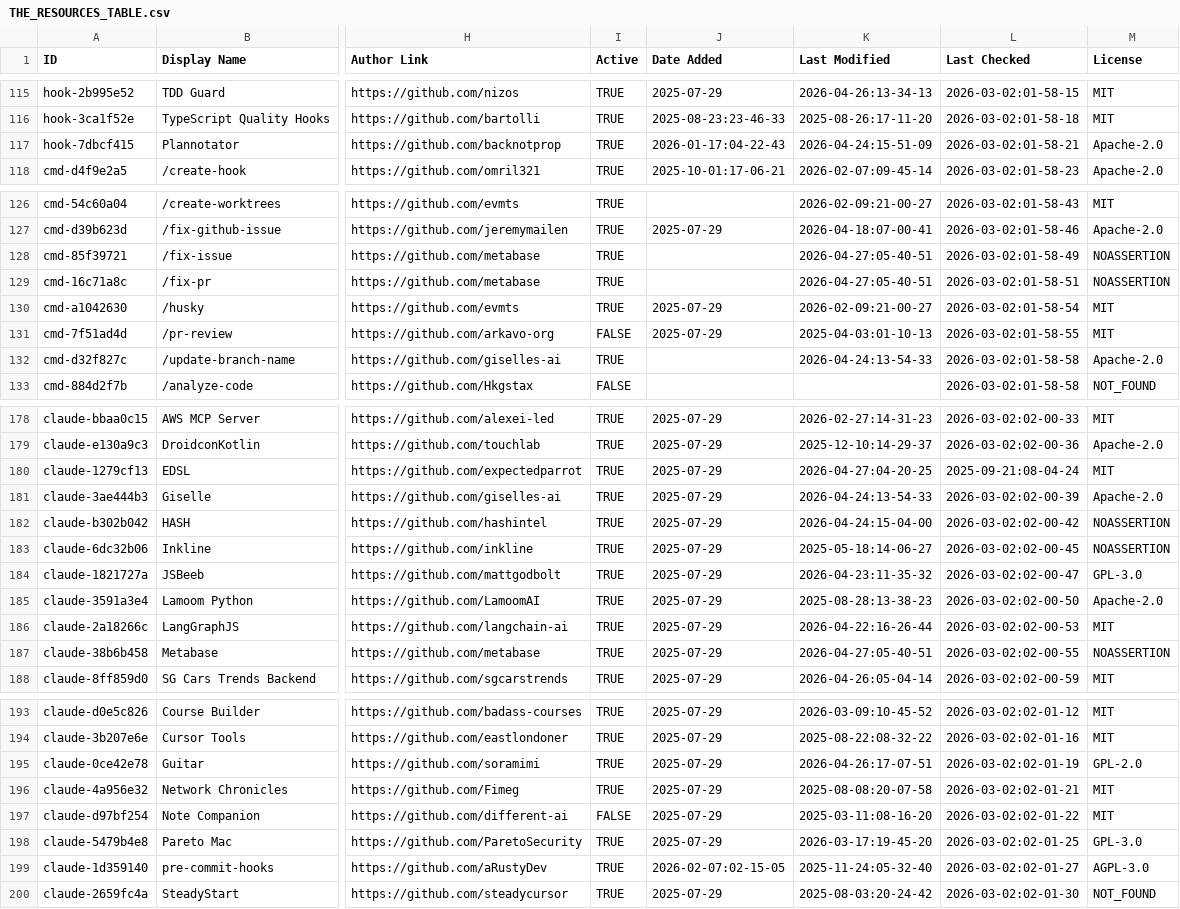
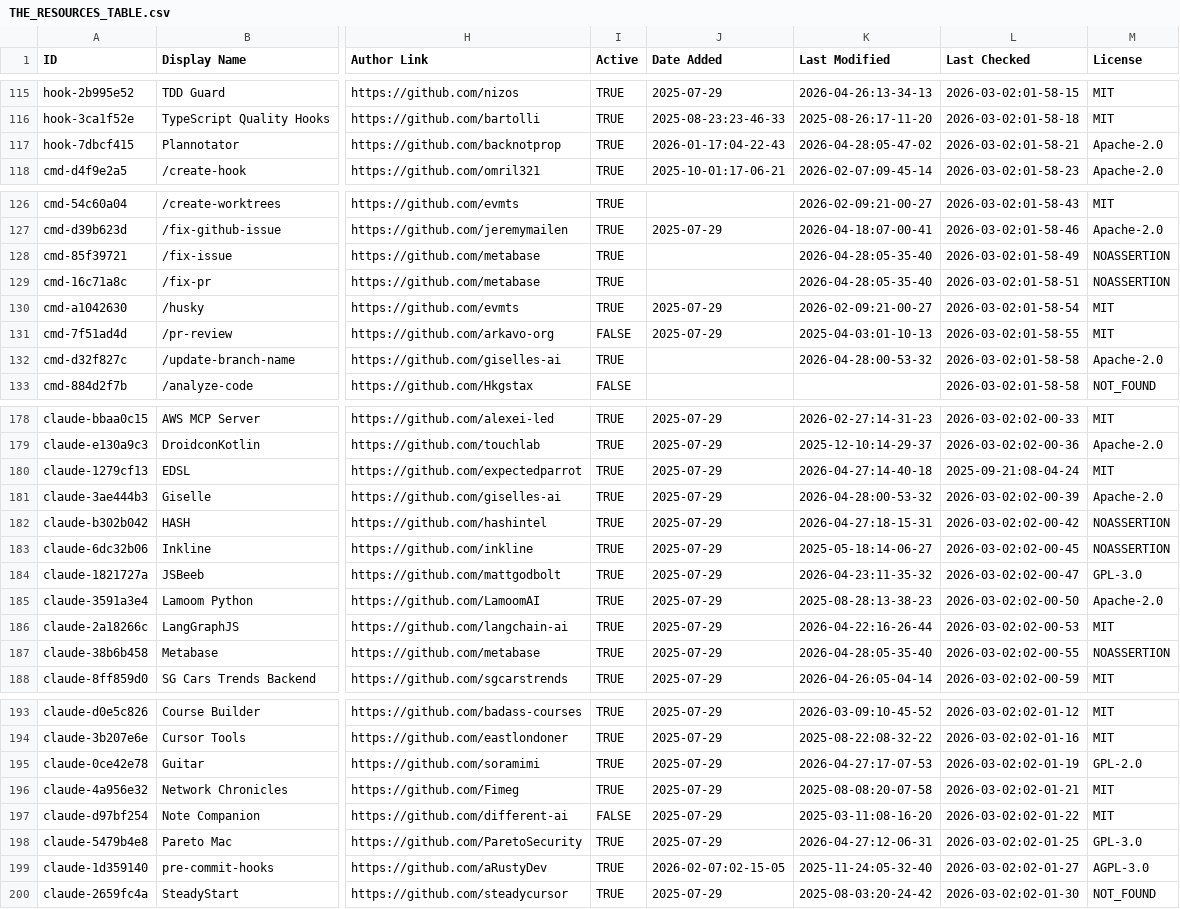
Before and after one commit to wenli/awesome-claude-code, a CSV file: THE_RESOURCES_TABLE.csv, drawn as a sheet; only a part is shown, gaps mark what is left out; the diff covers the shown part only; the diff names each change by its address in the sheet, - before the commit and + after, or states it on an @@ line.

```diff
--- a/THE_RESOURCES_TABLE.csv
+++ b/THE_RESOURCES_TABLE.csv
-K117 (Last Modified): 2026-04-24:15-51-09
+K117 (Last Modified): 2026-04-28:05-47-02
-K128:K129 (Last Modified): 2026-04-27:05-40-51
+K128:K129 (Last Modified): 2026-04-28:05-35-40
-K132 (Last Modified): 2026-04-24:13-54-33
+K132 (Last Modified): 2026-04-28:00-53-32
-K180 (Last Modified): 2026-04-27:04-20-25
+K180 (Last Modified): 2026-04-27:14-40-18
-K181 (Last Modified): 2026-04-24:13-54-33
+K181 (Last Modified): 2026-04-28:00-53-32
-K182 (Last Modified): 2026-04-24:15-04-00
+K182 (Last Modified): 2026-04-27:18-15-31
-K187 (Last Modified): 2026-04-27:05-40-51
+K187 (Last Modified): 2026-04-28:05-35-40
-K195 (Last Modified): 2026-04-26:17-07-51
+K195 (Last Modified): 2026-04-27:17-07-53
-K198 (Last Modified): 2026-03-17:19-45-20
+K198 (Last Modified): 2026-04-27:12-06-31
```
Also changed, not shown: 32 edited cells elsewhere in this file.
